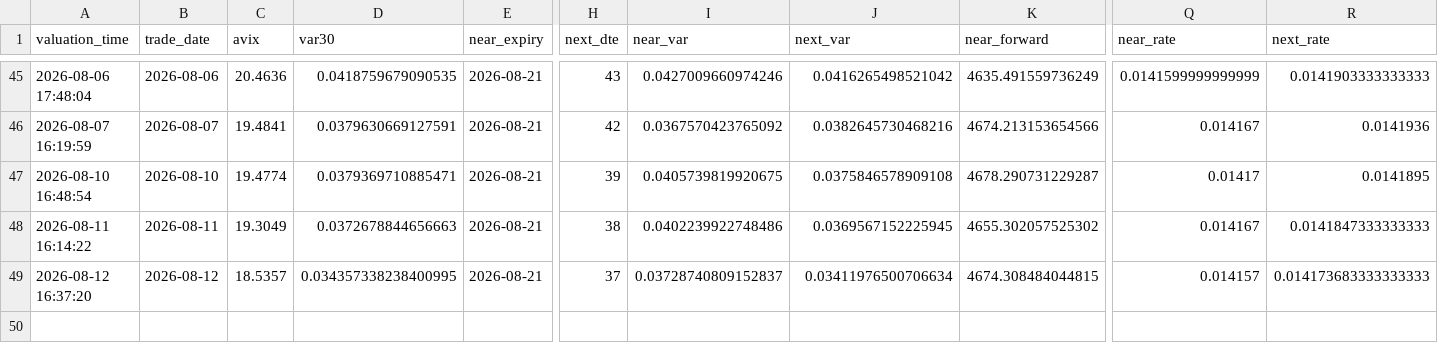
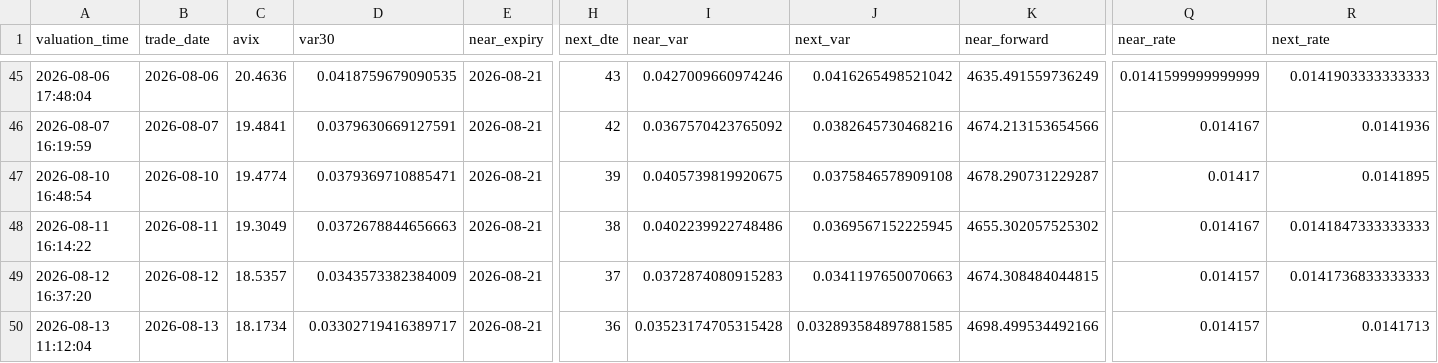
Before and after one commit to AmineSeRaFimmm/a-share-five-layer-pwa, a CSV file: data/avix_300_close_mid.csv, drawn as a sheet; only a part is shown, gaps mark what is left out; rows hold the shown columns only; the diff names each change by its address in the sheet, - before the commit and + after, or states it on an @@ line.

```diff
--- a/data/avix_300_close_mid.csv
+++ b/data/avix_300_close_mid.csv
-D49 (var30): 0.034357338238400995
+D49 (var30): 0.0343573382384009
-I49 (near_var): 0.03728740809152837
+I49 (near_var): 0.0372874080915283
-J49 (next_var): 0.03411976500706634
+J49 (next_var): 0.0341197650070663
-R49 (next_rate): 0.014173683333333333
+R49 (next_rate): 0.0141736833333333
+row 50: 2026-08-13 11:12:04 | 2026-08-13 | 18.1734 | 0.03302719416389717 | 2026-08-21 | 36 | 0.03523174705315428 | 0.032893584897881585 | 4698.499534492166 | 0.014157 | 0.0141713
```
Also changed, not shown: data/avix/avix_history.csv, 2 other files.
